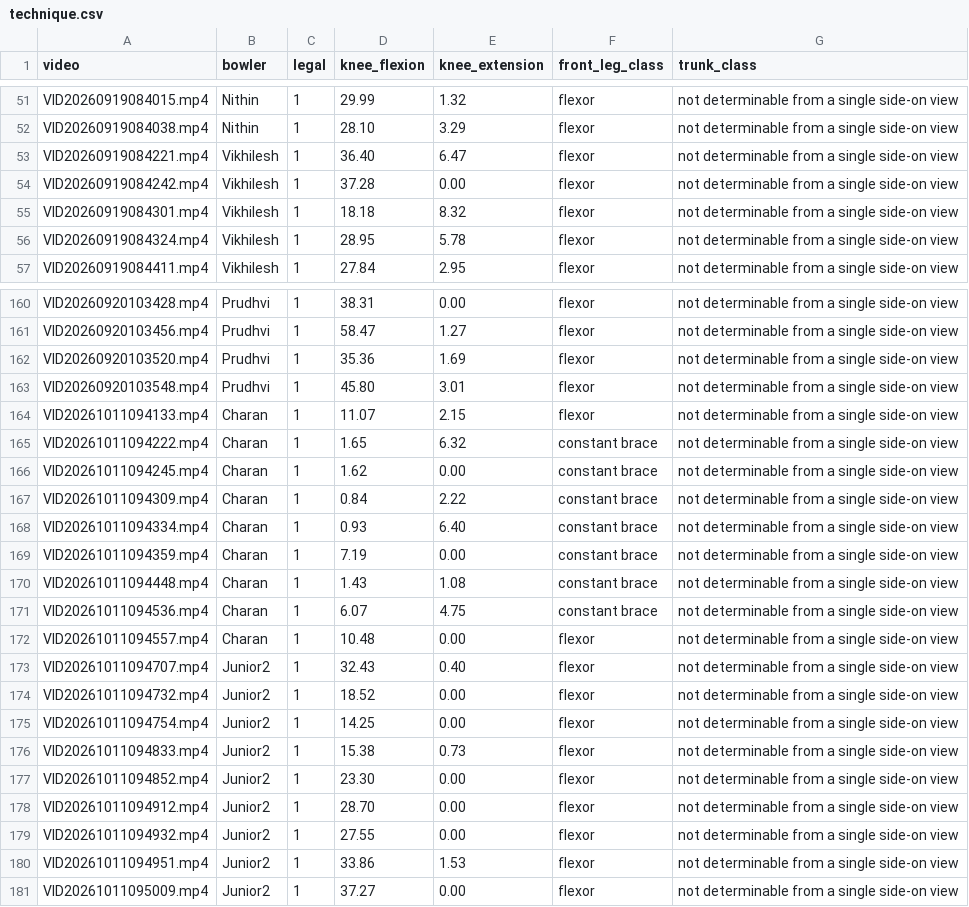
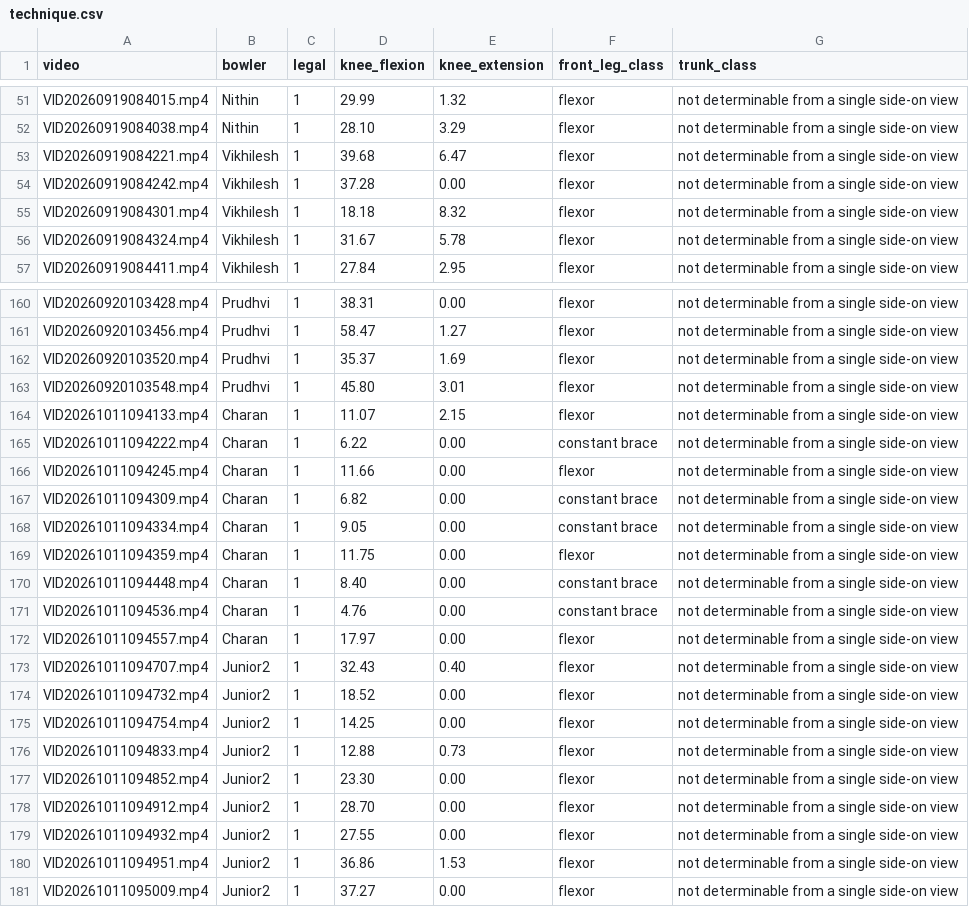
Before and after one commit to Tarak-Ram-1908/Fast-Bowling, a CSV file: technique.csv, drawn as a sheet; only a part is shown, gaps mark what is left out; the diff covers the shown part only.

```diff
--- a/technique.csv
+++ b/technique.csv
@@ -52,6 +52,6 @@ VID20260919084015.mp4,Nithin,1,29.99,1.32,flexor,not determinable from a single
 VID20260919084038.mp4,Nithin,1,28.10,3.29,flexor,not determinable from a single side-on view
-VID20260919084221.mp4,Vikhilesh,1,36.40,6.47,flexor,not determinable from a single side-on view
+VID20260919084221.mp4,Vikhilesh,1,39.68,6.47,flexor,not determinable from a single side-on view
 VID20260919084242.mp4,Vikhilesh,1,37.28,0.00,flexor,not determinable from a single side-on view
 VID20260919084301.mp4,Vikhilesh,1,18.18,8.32,flexor,not determinable from a single side-on view
-VID20260919084324.mp4,Vikhilesh,1,28.95,5.78,flexor,not determinable from a single side-on view
+VID20260919084324.mp4,Vikhilesh,1,31.67,5.78,flexor,not determinable from a single side-on view
 VID20260919084411.mp4,Vikhilesh,1,27.84,2.95,flexor,not determinable from a single side-on view
@@ -161,13 +161,13 @@ VID20260920103428.mp4,Prudhvi,1,38.31,0.00,flexor,not determinable from a single
 VID20260920103456.mp4,Prudhvi,1,58.47,1.27,flexor,not determinable from a single side-on view
-VID20260920103520.mp4,Prudhvi,1,35.36,1.69,flexor,not determinable from a single side-on view
+VID20260920103520.mp4,Prudhvi,1,35.37,1.69,flexor,not determinable from a single side-on view
 VID20260920103548.mp4,Prudhvi,1,45.80,3.01,flexor,not determinable from a single side-on view
 VID20261011094133.mp4,Charan,1,11.07,2.15,flexor,not determinable from a single side-on view
-VID20261011094222.mp4,Charan,1,1.65,6.32,constant brace,not determinable from a single side-on view
-VID20261011094245.mp4,Charan,1,1.62,0.00,constant brace,not determinable from a single side-on view
-VID20261011094309.mp4,Charan,1,0.84,2.22,constant brace,not determinable from a single side-on view
-VID20261011094334.mp4,Charan,1,0.93,6.40,constant brace,not determinable from a single side-on view
-VID20261011094359.mp4,Charan,1,7.19,0.00,constant brace,not determinable from a single side-on view
-VID20261011094448.mp4,Charan,1,1.43,1.08,constant brace,not determinable from a single side-on view
-VID20261011094536.mp4,Charan,1,6.07,4.75,constant brace,not determinable from a single side-on view
-VID20261011094557.mp4,Charan,1,10.48,0.00,flexor,not determinable from a single side-on view
+VID20261011094222.mp4,Charan,1,6.22,0.00,constant brace,not determinable from a single side-on view
+VID20261011094245.mp4,Charan,1,11.66,0.00,flexor,not determinable from a single side-on view
+VID20261011094309.mp4,Charan,1,6.82,0.00,constant brace,not determinable from a single side-on view
+VID20261011094334.mp4,Charan,1,9.05,0.00,constant brace,not determinable from a single side-on view
+VID20261011094359.mp4,Charan,1,11.75,0.00,flexor,not determinable from a single side-on view
+VID20261011094448.mp4,Charan,1,8.40,0.00,constant brace,not determinable from a single side-on view
+VID20261011094536.mp4,Charan,1,4.76,0.00,constant brace,not determinable from a single side-on view
+VID20261011094557.mp4,Charan,1,17.97,0.00,flexor,not determinable from a single side-on view
 VID20261011094707.mp4,Junior2,1,32.43,0.40,flexor,not determinable from a single side-on view
@@ -175,3 +175,3 @@ VID20261011094732.mp4,Junior2,1,18.52,0.00,flexor,not determinable from a single
 VID20261011094754.mp4,Junior2,1,14.25,0.00,flexor,not determinable from a single side-on view
-VID20261011094833.mp4,Junior2,1,15.38,0.73,flexor,not determinable from a single side-on view
+VID20261011094833.mp4,Junior2,1,12.88,0.73,flexor,not determinable from a single side-on view
 VID20261011094852.mp4,Junior2,1,23.30,0.00,flexor,not determinable from a single side-on view
@@ -179,3 +179,3 @@ VID20261011094912.mp4,Junior2,1,28.70,0.00,flexor,not determinable from a single
 VID20261011094932.mp4,Junior2,1,27.55,0.00,flexor,not determinable from a single side-on view
-VID20261011094951.mp4,Junior2,1,33.86,1.53,flexor,not determinable from a single side-on view
+VID20261011094951.mp4,Junior2,1,36.86,1.53,flexor,not determinable from a single side-on view
 VID20261011095009.mp4,Junior2,1,37.27,0.00,flexor,not determinable from a single side-on view
```
Also changed, not shown: 83 edited cells elsewhere in this file, measurements.csv, 16 other files.
